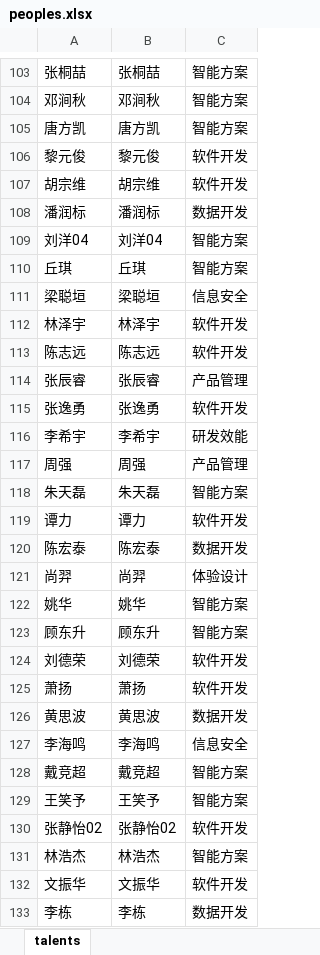
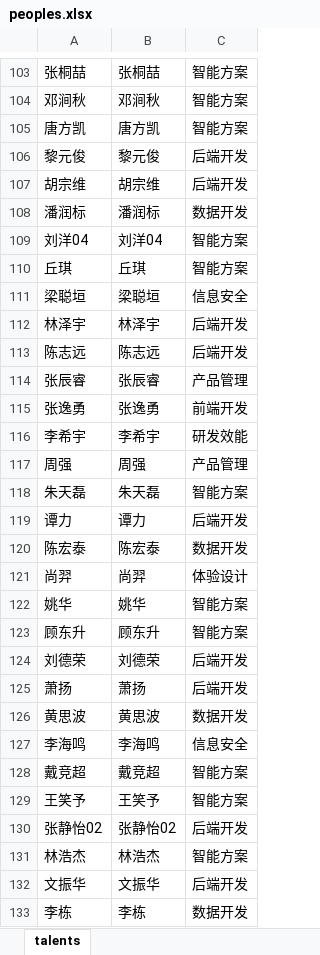
Before and after one commit to eixxie/ft-talents, an Excel workbook: peoples.xlsx, sheet talents, drawn as a sheet; only a part is shown, gaps mark what is left out; values as stored, in another font and other column widths than the file's, no borders; the diff covers the shown part only; the diff names each change by its address in the sheet, - before the commit and + after, or states it on an @@ line.

```diff
--- a/peoples.xlsx (sheet talents)
+++ b/peoples.xlsx (sheet talents)
-C106:C107: 软件开发
+C106:C107: 后端开发
-C112:C113: 软件开发
+C112:C113: 后端开发
-C115: 软件开发
+C115: 前端开发
-C119: 软件开发
+C119: 后端开发
-C124:C125: 软件开发
+C124:C125: 后端开发
-C130: 软件开发
+C130: 后端开发
-C132: 软件开发
+C132: 后端开发
```
Also changed, not shown: 76 edited cells elsewhere in this sheet, talents.xlsx, views.xlsx, 18 other files.
